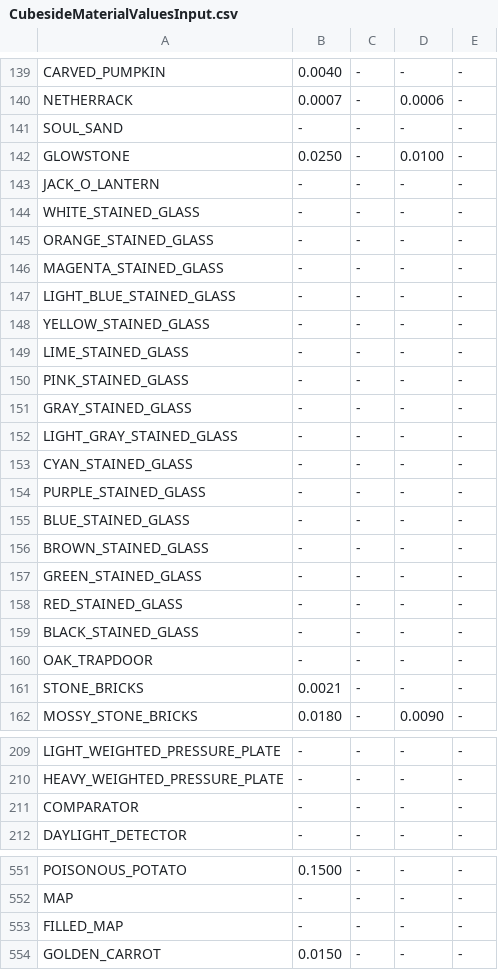
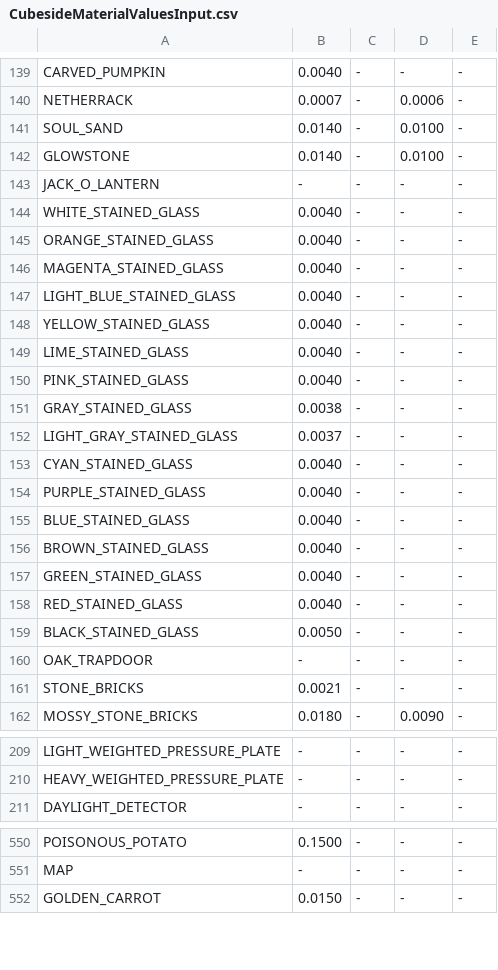
Before and after one commit to Cubeside/CubeQuest, a CSV file: conversion/CubesideMaterialValuesInput.csv, drawn as a sheet; only a part is shown, gaps mark what is left out; the diff covers the shown part only.

Commit message:
Change material values.

```diff
--- a/conversion/CubesideMaterialValuesInput.csv
+++ b/conversion/CubesideMaterialValuesInput.csv
@@ -140,21 +140,21 @@ CARVED_PUMPKIN;0.0040;-;-;-
 NETHERRACK;0.0007;-;0.0006;-
-SOUL_SAND;-;-;-;-
-GLOWSTONE;0.0250;-;0.0100;-
+SOUL_SAND;0.0140;-;0.0100;-
+GLOWSTONE;0.0140;-;0.0100;-
 JACK_O_LANTERN;-;-;-;-
-WHITE_STAINED_GLASS;-;-;-;-
-ORANGE_STAINED_GLASS;-;-;-;-
-MAGENTA_STAINED_GLASS;-;-;-;-
-LIGHT_BLUE_STAINED_GLASS;-;-;-;-
-YELLOW_STAINED_GLASS;-;-;-;-
-LIME_STAINED_GLASS;-;-;-;-
-PINK_STAINED_GLASS;-;-;-;-
-GRAY_STAINED_GLASS;-;-;-;-
-LIGHT_GRAY_STAINED_GLASS;-;-;-;-
-CYAN_STAINED_GLASS;-;-;-;-
-PURPLE_STAINED_GLASS;-;-;-;-
-BLUE_STAINED_GLASS;-;-;-;-
-BROWN_STAINED_GLASS;-;-;-;-
-GREEN_STAINED_GLASS;-;-;-;-
-RED_STAINED_GLASS;-;-;-;-
-BLACK_STAINED_GLASS;-;-;-;-
+WHITE_STAINED_GLASS;0.0040;-;-;-
+ORANGE_STAINED_GLASS;0.0040;-;-;-
+MAGENTA_STAINED_GLASS;0.0040;-;-;-
+LIGHT_BLUE_STAINED_GLASS;0.0040;-;-;-
+YELLOW_STAINED_GLASS;0.0040;-;-;-
+LIME_STAINED_GLASS;0.0040;-;-;-
+PINK_STAINED_GLASS;0.0040;-;-;-
+GRAY_STAINED_GLASS;0.0038;-;-;-
+LIGHT_GRAY_STAINED_GLASS;0.0037;-;-;-
+CYAN_STAINED_GLASS;0.0040;-;-;-
+PURPLE_STAINED_GLASS;0.0040;-;-;-
+BLUE_STAINED_GLASS;0.0040;-;-;-
+BROWN_STAINED_GLASS;0.0040;-;-;-
+GREEN_STAINED_GLASS;0.0040;-;-;-
+RED_STAINED_GLASS;0.0040;-;-;-
+BLACK_STAINED_GLASS;0.0050;-;-;-
 OAK_TRAPDOOR;-;-;-;-
@@ -210,3 +210,2 @@ LIGHT_WEIGHTED_PRESSURE_PLATE;-;-;-;-
 HEAVY_WEIGHTED_PRESSURE_PLATE;-;-;-;-
-COMPARATOR;-;-;-;-
 DAYLIGHT_DETECTOR;-;-;-;-
@@ -552,3 +551,2 @@ POISONOUS_POTATO;0.1500;-;-;-
 MAP;-;-;-;-
-FILLED_MAP;-;-;-;-
 GOLDEN_CARROT;0.0150;-;-;-
```
Also changed, not shown: 1 added row and 30 edited cells elsewhere in this file, 1 other file.
